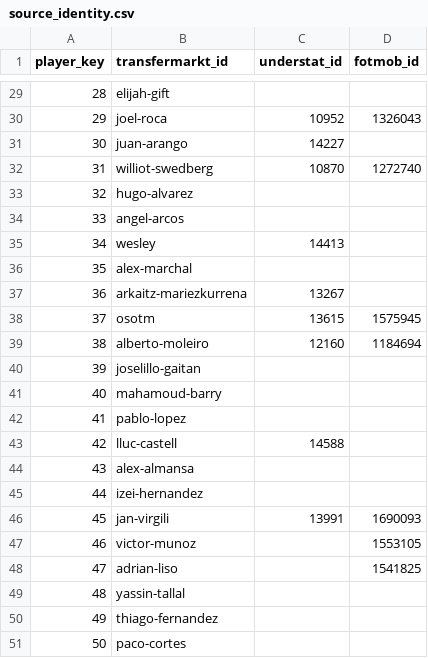
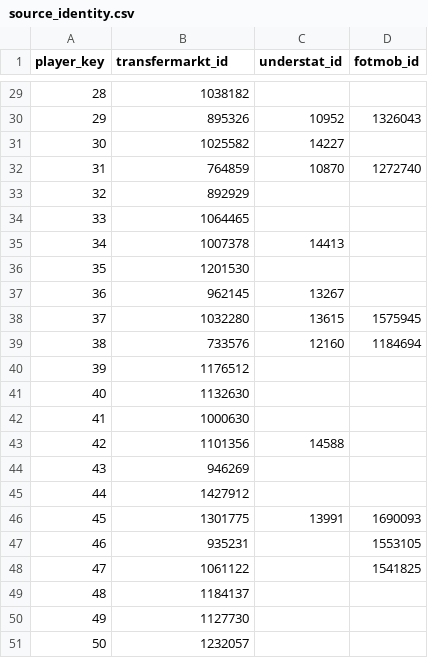
Before and after one commit to AbdelrahmanAhmad313/U23-Left-Winger-Recruitment-Filter-Shortlist, a CSV file: data/processed/model/source_identity.csv, drawn as a sheet; only a part is shown, gaps mark what is left out; the diff covers the shown part only.

```diff
--- a/data/processed/model/source_identity.csv
+++ b/data/processed/model/source_identity.csv
@@ -29,23 +29,23 @@ player_key,transfermarkt_id,understat_id,fotmob_id
-28,elijah-gift,,
-29,joel-roca,10952,1326043
-30,juan-arango,14227,
-31,williot-swedberg,10870,1272740
-32,hugo-alvarez,,
-33,angel-arcos,,
-34,wesley,14413,
-35,alex-marchal,,
-36,arkaitz-mariezkurrena,13267,
-37,osotm,13615,1575945
-38,alberto-moleiro,12160,1184694
-39,joselillo-gaitan,,
-40,mahamoud-barry,,
-41,pablo-lopez,,
-42,lluc-castell,14588,
-43,alex-almansa,,
-44,izei-hernandez,,
-45,jan-virgili,13991,1690093
-46,victor-munoz,,1553105
-47,adrian-liso,,1541825
-48,yassin-tallal,,
-49,thiago-fernandez,,
-50,paco-cortes,,
+28,1038182,,
+29,895326,10952,1326043
+30,1025582,14227,
+31,764859,10870,1272740
+32,892929,,
+33,1064465,,
+34,1007378,14413,
+35,1201530,,
+36,962145,13267,
+37,1032280,13615,1575945
+38,733576,12160,1184694
+39,1176512,,
+40,1132630,,
+41,1000630,,
+42,1101356,14588,
+43,946269,,
+44,1427912,,
+45,1301775,13991,1690093
+46,935231,,1553105
+47,1061122,,1541825
+48,1184137,,
+49,1127730,,
+50,1232057,,
```
Also changed, not shown: 27 edited cells elsewhere in this file, 6 other files.
